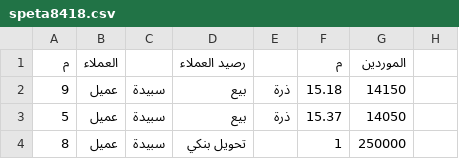
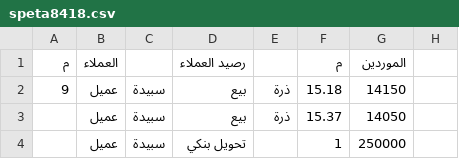
Before and after one commit to OmarSaber5/deif, a CSV file: clients/speta8418.csv, drawn as a sheet; only a part is shown; the diff names each change by its address in the sheet, - before the commit and + after, or states it on an @@ line.

```diff
--- a/clients/speta8418.csv
+++ b/clients/speta8418.csv
-A3 (م): 5
+A3 (م): (empty)
-A4 (م): 8
+A4 (م): (empty)
```
Also changed, not shown: clients/abohussein34174.csv, clients/khabeid56828.csv, 4 other files.
